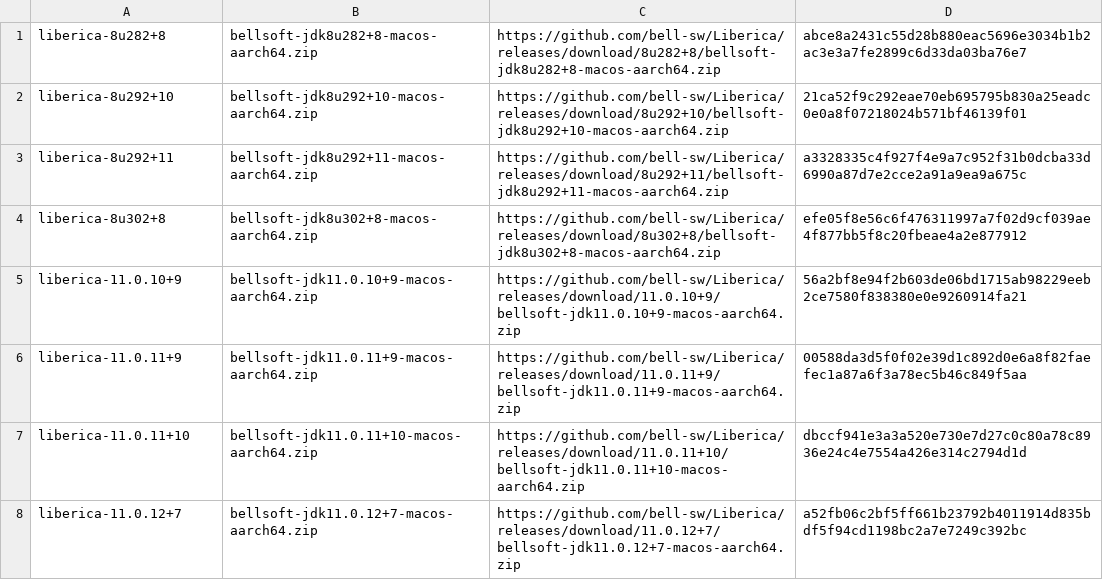
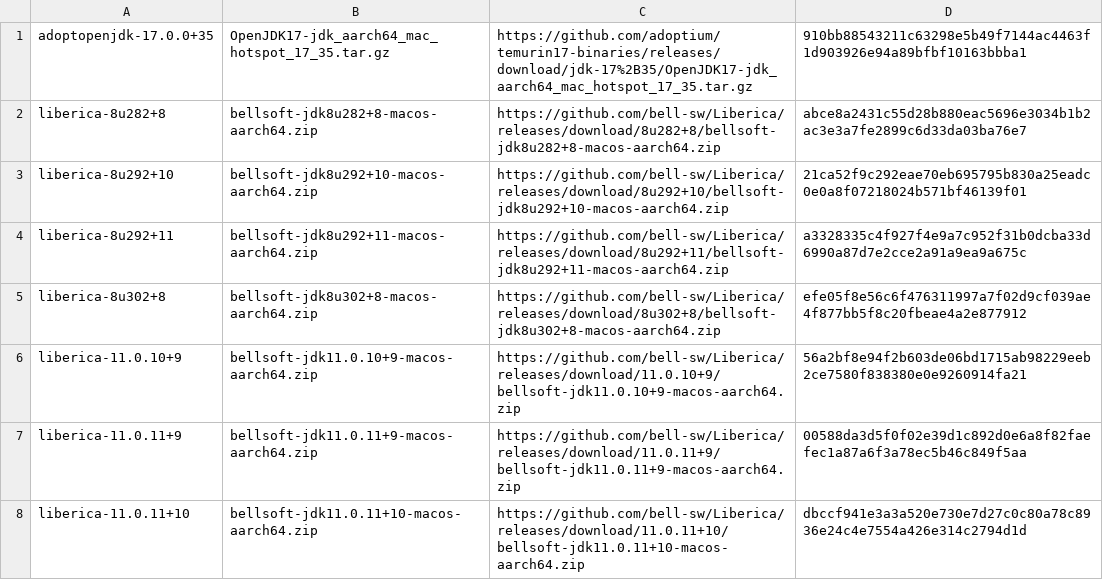
Before and after one commit to halcyon/asdf-java, a TSV file: data/jdk-macosx-aarch64.tsv, drawn as a sheet; only a part is shown; the shorter side is filled out with more unchanged rows.

```diff
--- a/data/jdk-macosx-aarch64.tsv
+++ b/data/jdk-macosx-aarch64.tsv
@@ -1 +1,2 @@
+adoptopenjdk-17.0.0+35	OpenJDK17-jdk_aarch64_mac_hotspot_17_35.tar.gz	https://github.com/adoptium/temurin17-binaries/releases/download/jdk-17%2B35/OpenJDK17-jdk_aarch64_mac_hotspot_17_35.tar.gz	910bb88543211c63298e5b49f7144ac4463f1d903926e94a89bfbf10163bbba1
 liberica-8u282+8	bellsoft-jdk8u282+8-macos-aarch64.zip	https://github.com/bell-sw/Liberica/releases/download/8u282+8/bellsoft-jdk8u282+8-macos-aarch64.zip	abce8a2431c55d28b880eac5696e3034b1b2ac3e3a7fe2899c6d33da03ba76e7
```
